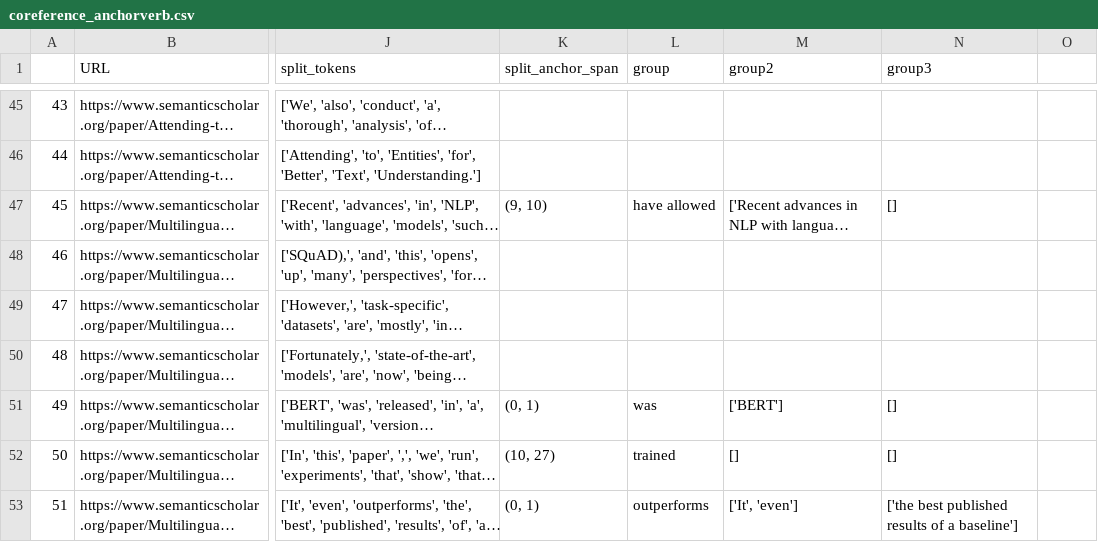
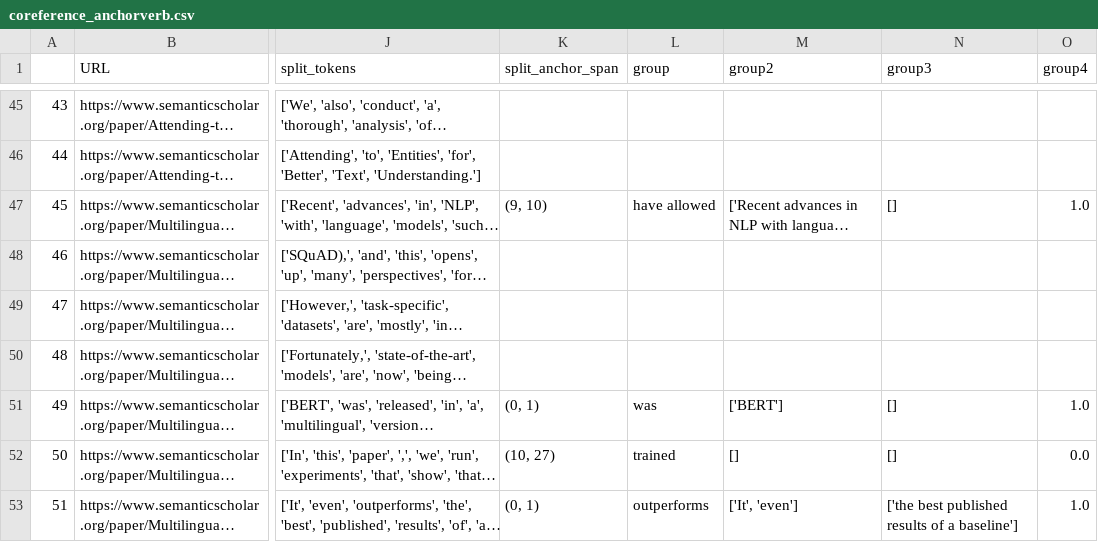
Before and after one commit to cephcyn/alignpaper, a CSV file: outputs/GPT-2/coreference_anchorverb.csv, drawn as a sheet; only a part is shown, gaps mark what is left out; long unchanged cells end in …; the diff covers the shown part only; the diff names each change by its address in the sheet, - before the commit and + after, or states it on an @@ line.

```diff
--- a/outputs/GPT-2/coreference_anchorverb.csv
+++ b/outputs/GPT-2/coreference_anchorverb.csv
-O1: (empty)
+O1: group4
-O47 (group4): (empty)
+O47 (group4): 1.0
-O51 (group4): (empty)
+O51 (group4): 1.0
-O52 (group4): (empty)
+O52 (group4): 0.0
-O53 (group4): (empty)
+O53 (group4): 1.0
```
Also changed, not shown: 30 edited cells elsewhere in this file, outputs/BERT/coreference.csv, outputs/BERT/coreference_anchorverb.csv, 17 other files.
